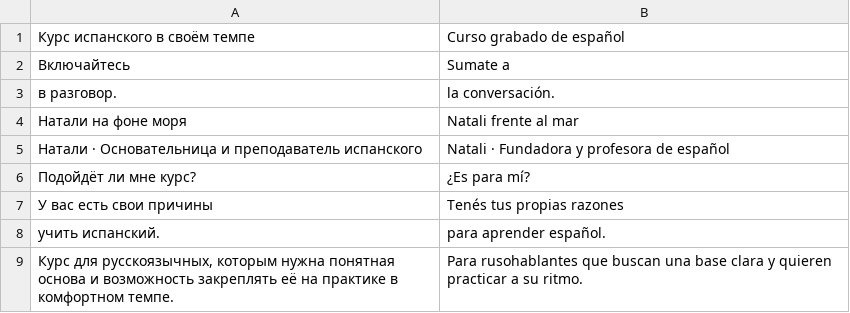
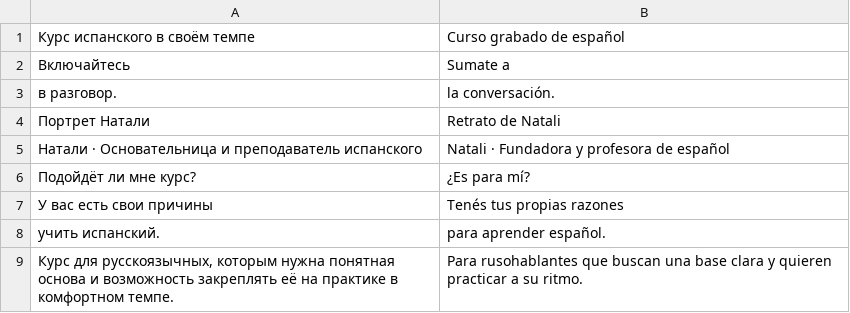
Before and after one commit to FranHerrera23/espanolconnatali, a TSV file: content/spanish-home.tsv, drawn as a sheet; only a part is shown.

Commit message:
Publish approved Natali hero portrait across all home languages

```diff
--- a/content/spanish-home.tsv
+++ b/content/spanish-home.tsv
@@ -3,3 +3,3 @@
 в разговор.	la conversación.
-Натали на фоне моря	Natali frente al mar
+Портрет Натали	Retrato de Natali
 Натали · Основательница и преподаватель испанского	Natali · Fundadora y profesora de español
```
Also changed, not shown: content/english-home.tsv, 3 other files.
